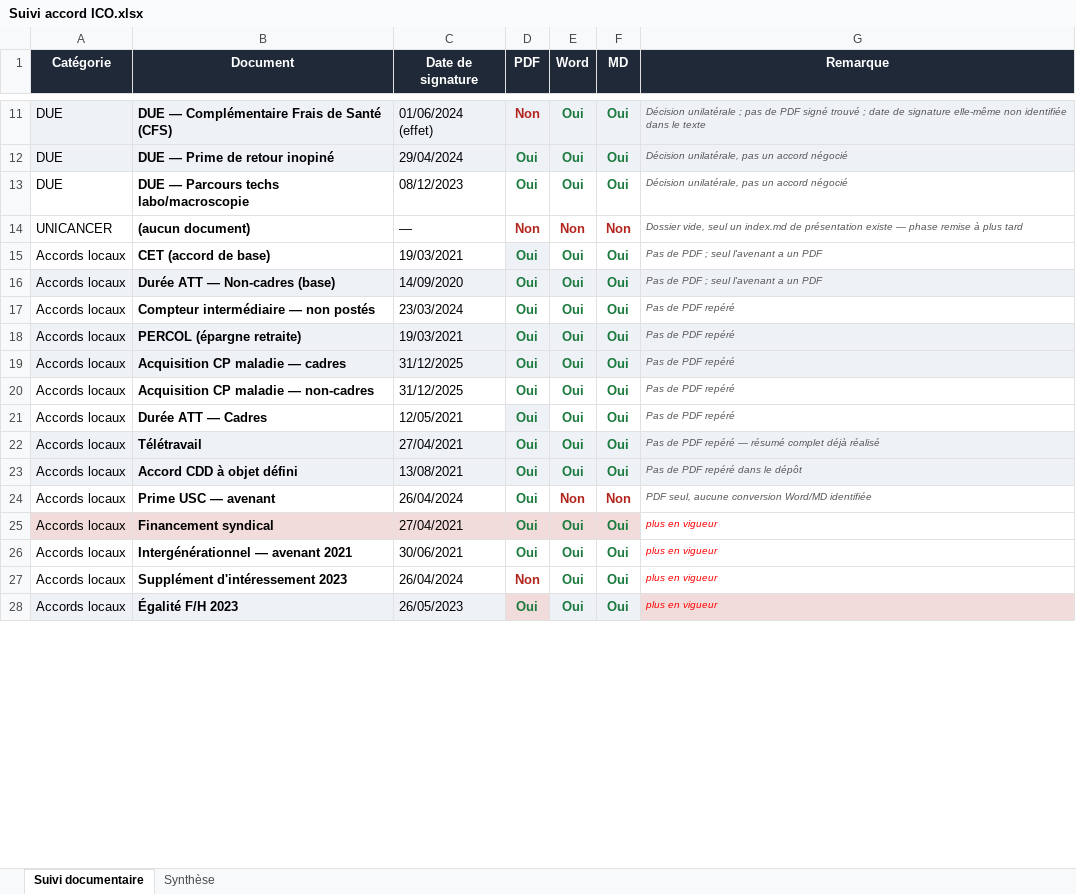
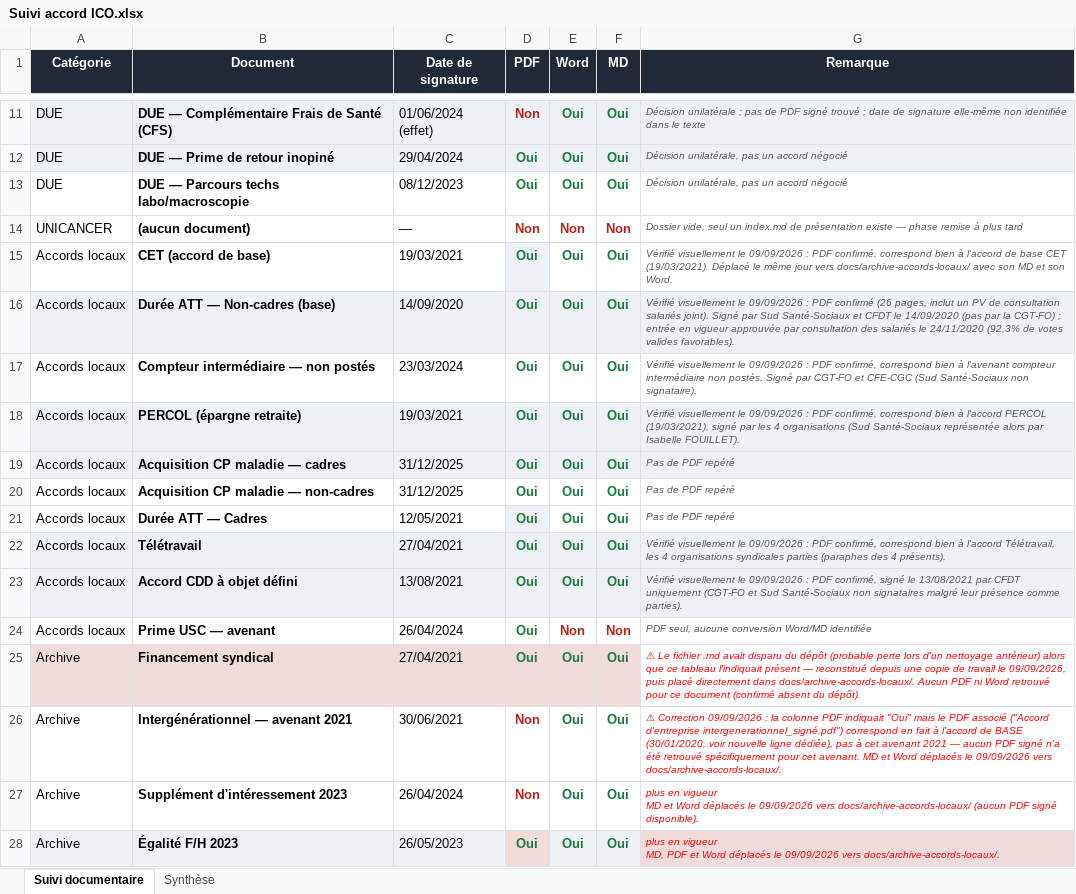
Before and after one commit to focrgico/fo-ico-documents, an Excel workbook: Suivi accord ICO.xlsx, sheet Suivi documentaire, drawn as a sheet; only a part is shown, gaps mark what is left out; values as stored, in another font and other column widths than the file's, no borders; charts and pictures not drawn; ↵ is a line break in a cell; the diff covers the shown part only; the diff names each change by its address in the sheet, - before the commit and + after, or states it on an @@ line.

Commit message:
Archivage complet, triage nouveaux PDF, retrait note interne

```diff
--- a/Suivi accord ICO.xlsx (sheet Suivi documentaire)
+++ b/Suivi accord ICO.xlsx (sheet Suivi documentaire)
-G15 (Remarque): Pas de PDF ; seul l'avenant a un PDF
+G15 (Remarque): Vérifié visuellement le 09/09/2026 : PDF confirmé, correspond bien à l'accord de base CET (19/03/2021). Déplacé le même jour vers docs/archive-accords-locaux/ avec son MD et son Word.
-G16 (Remarque): Pas de PDF ; seul l'avenant a un PDF
+G16 (Remarque): Vérifié visuellement le 09/09/2026 : PDF confirmé (26 pages, inclut un PV de consultation salariés joint). Signé par Sud Santé-Sociaux et CFDT le 14/09/2020 (pas par la CGT-FO) ; entrée en vigueur approuvée par consultation des salariés le 24/11/2020 (92,3% de votes valides favorables).
-G17 (Remarque): Pas de PDF repéré
+G17 (Remarque): Vérifié visuellement le 09/09/2026 : PDF confirmé, correspond bien à l'avenant compteur intermédiaire non postés. Signé par CGT-FO et CFE-CGC (Sud Santé-Sociaux non signataire).
-G18 (Remarque): Pas de PDF repéré
+G18 (Remarque): Vérifié visuellement le 09/09/2026 : PDF confirmé, correspond bien à l'accord PERCOL (19/03/2021), signé par les 4 organisations (Sud Santé-Sociaux représentée alors par Isabelle FOUILLET).
-G22 (Remarque): Pas de PDF repéré — résumé complet déjà réalisé
+G22 (Remarque): Vérifié visuellement le 09/09/2026 : PDF confirmé, correspond bien à l'accord Télétravail, les 4 organisations syndicales parties (paraphes des 4 présents).
-G23 (Remarque): Pas de PDF repéré dans le dépôt
+G23 (Remarque): Vérifié visuellement le 09/09/2026 : PDF confirmé, signé le 13/08/2021 par CFDT uniquement (CGT-FO et Sud Santé-Sociaux non signataires malgré leur présence comme parties).
-A25:A28 (Catégorie): Accords locaux
+A25:A28 (Catégorie): Archive
-G25 (Remarque): plus en vigueur
+G25 (Remarque): ⚠ Le fichier .md avait disparu du dépôt (probable perte lors d'un nettoyage antérieur) alors que ce tableau l'indiquait présent — reconstitué depuis une copie de travail le 09/09/2026, puis placé directement dans docs/archive-accords-locaux/. Aucun PDF ni Word retrouvé pour ce document (confirmé absent du dépôt).
-D26 (PDF): Oui
+D26 (PDF): Non
-D26 text colour: #1B7A3D
+D26 text colour: #B3261E
-G26 (Remarque): plus en vigueur
+G26 (Remarque): ⚠ Correction 09/09/2026 : la colonne PDF indiquait "Oui" mais le PDF associé ("Accord d'entreprise intergenerationnel_signé.pdf") correspond en fait à l'accord de BASE (30/01/2020, voir nouvelle ligne dédiée), pas à cet avenant 2021 — aucun PDF signé n'a été retrouvé spécifiquement pour cet avenant. MD et Word déplacés le 09/09/2026 vers docs/archive-accords-locaux/.
-G27 (Remarque): …en vigueur
+G27 (Remarque): …en vigueur ↵ MD et Word déplacés le 09/09/2026 vers docs/archive-accords-locaux/ (aucun PDF signé disponible).
-G28 (Remarque): …en vigueur
+G28 (Remarque): …en vigueur ↵ MD, PDF et Word déplacés le 09/09/2026 vers docs/archive-accords-locaux/.
```
Also changed, not shown: 4 added rows and 27 edited cells elsewhere in this sheet, sheet Synthèse, charts or pictures, 49 other files.
